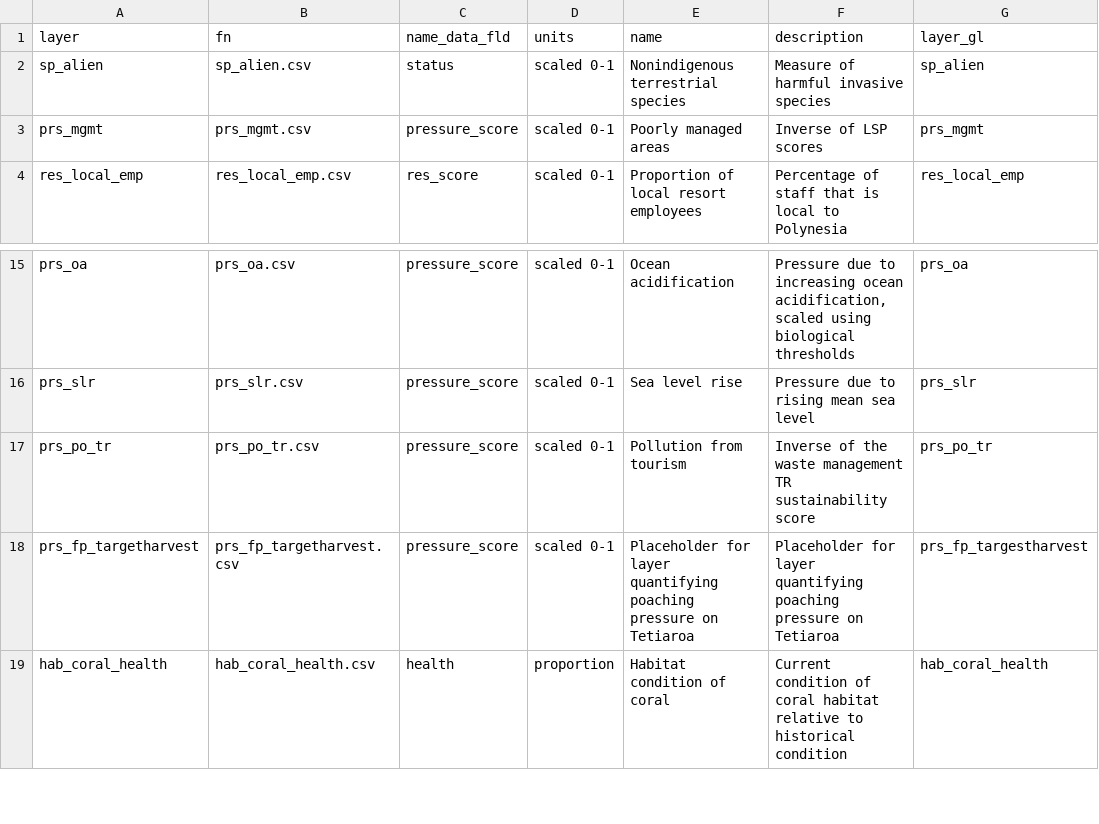
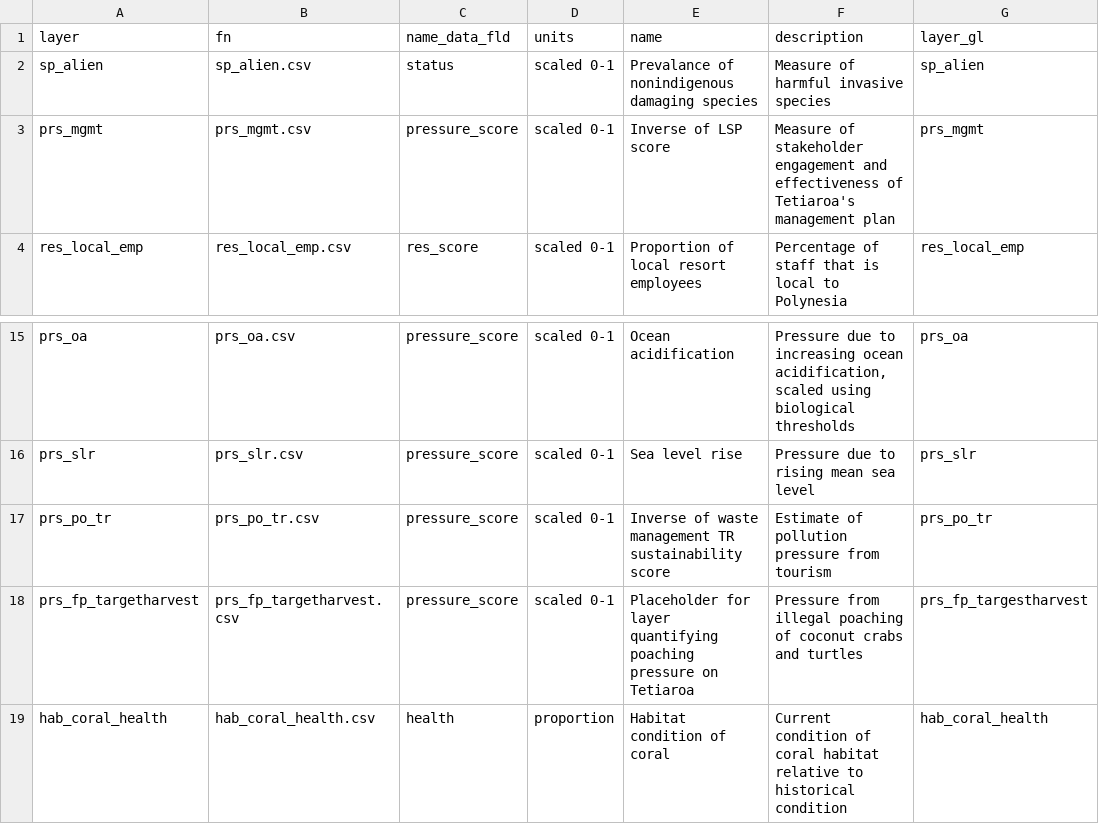
Before and after one commit to OHI-4site/tet-scores, a CSV file: documents/methods-results/metadata_documentation/layers_tet_base.csv, drawn as a sheet; only a part is shown, gaps mark what is left out; the diff names each change by its address in the sheet, - before the commit and + after, or states it on an @@ line.

Commit message:
added resilience descriptions

```diff
--- a/documents/methods-results/metadata_documentation/layers_tet_base.csv
+++ b/documents/methods-results/metadata_documentation/layers_tet_base.csv
-E2 (name): Nonindigenous terrestrial species
+E2 (name): Prevalance of nonindigenous damaging species
-E3 (name): Poorly managed areas
+E3 (name): Inverse of LSP score
-F3 (description): Inverse of LSP scores
+F3 (description): Measure of stakeholder engagement and effectiveness of Tetiaroa's management plan
-E17 (name): Pollution from tourism
+E17 (name): Inverse of waste management TR sustainability score
-F17 (description): Inverse of the waste management TR sustainability score
+F17 (description): Estimate of pollution pressure from tourism
-F18 (description): Placeholder for layer quantifying poaching pressure on Tetiaroa
+F18 (description): Pressure from illegal poaching of coconut crabs and turtles
```
Also changed, not shown: 3 other files.
